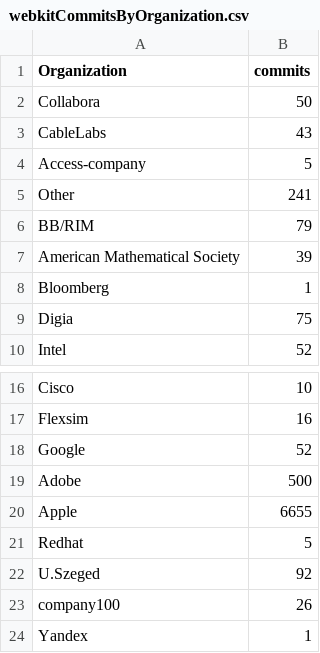
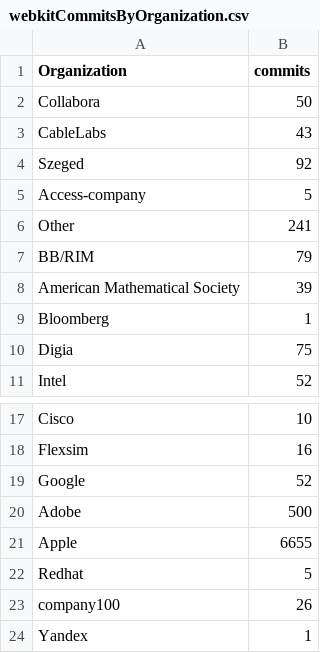
Before and after one commit to progers/forkstats, a CSV file: data/webkitCommitsByOrganization.csv, drawn as a sheet; only a part is shown, gaps mark what is left out; removed rows and columns are numbered as before the commit, all else as after; the diff names each change by its address in the sheet, - before the commit and + after, or states it on an @@ line.

```diff
--- a/data/webkitCommitsByOrganization.csv
+++ b/data/webkitCommitsByOrganization.csv
+row 4: Szeged | 92
-row 22: U.Szeged | 92
```
Also changed, not shown: 1 other file.
